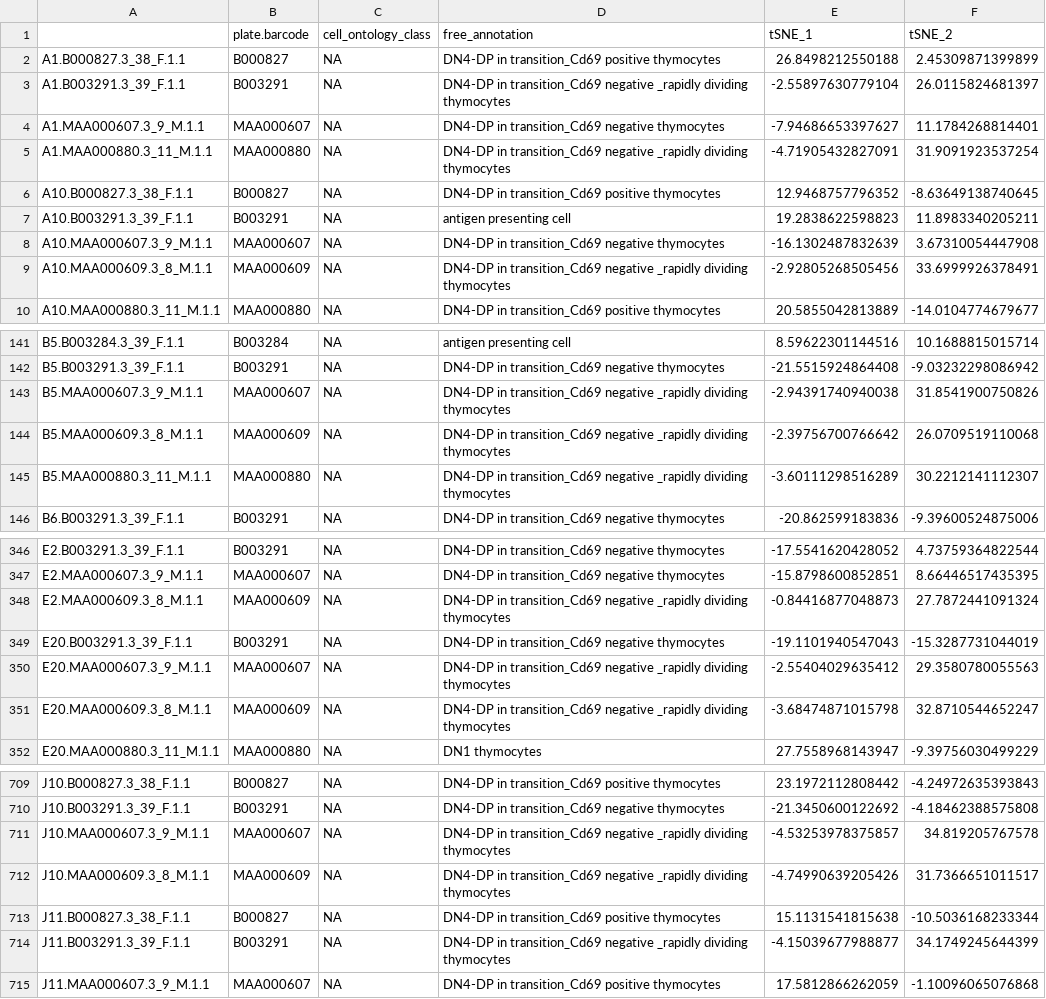
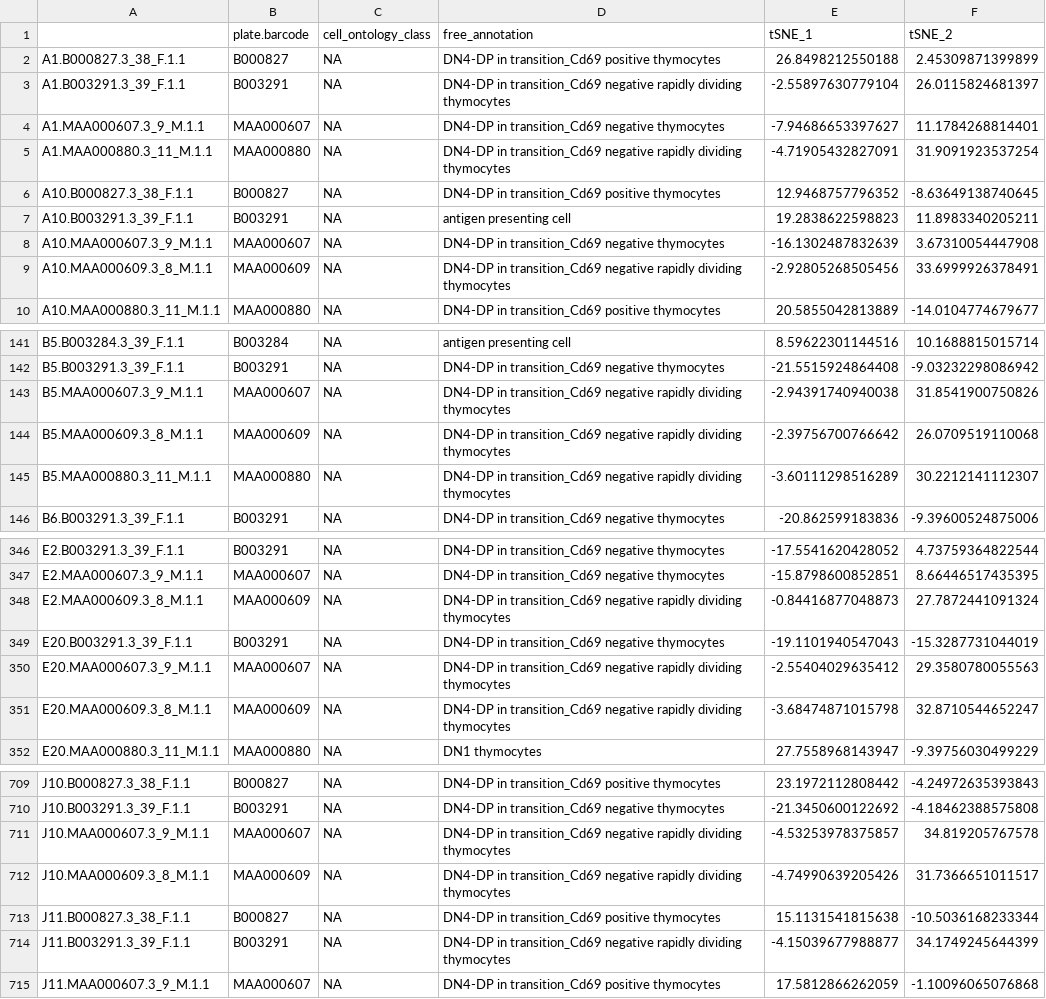
Before and after one commit to czbiohub-sf/tabula-muris, a CSV file: 00_data_ingest/03_tissue_annotation_csv/Thymus_facs_annotation.csv, drawn as a sheet; only a part is shown, gaps mark what is left out; the diff covers the shown part only.

```diff
--- a/00_data_ingest/03_tissue_annotation_csv/Thymus_facs_annotation.csv
+++ b/00_data_ingest/03_tissue_annotation_csv/Thymus_facs_annotation.csv
@@ -2,5 +2,5 @@
 "A1.B000827.3_38_F.1.1","B000827",NA,"DN4-DP in transition_Cd69 positive thymocytes",26.8498212550188,2.45309871399899
-"A1.B003291.3_39_F.1.1","B003291",NA,"DN4-DP in transition_Cd69 negative _rapidly dividing thymocytes",-2.55897630779104,26.0115824681397
+"A1.B003291.3_39_F.1.1","B003291",NA,"DN4-DP in transition_Cd69 negative rapidly dividing thymocytes",-2.55897630779104,26.0115824681397
 "A1.MAA000607.3_9_M.1.1","MAA000607",NA,"DN4-DP in transition_Cd69 negative thymocytes",-7.94686653397627,11.1784268814401
-"A1.MAA000880.3_11_M.1.1","MAA000880",NA,"DN4-DP in transition_Cd69 negative _rapidly dividing thymocytes",-4.71905432827091,31.9091923537254
+"A1.MAA000880.3_11_M.1.1","MAA000880",NA,"DN4-DP in transition_Cd69 negative rapidly dividing thymocytes",-4.71905432827091,31.9091923537254
 "A10.B000827.3_38_F.1.1","B000827",NA,"DN4-DP in transition_Cd69 positive thymocytes",12.9468757796352,-8.63649138740645
@@ -8,3 +8,3 @@
 "A10.MAA000607.3_9_M.1.1","MAA000607",NA,"DN4-DP in transition_Cd69 negative thymocytes",-16.1302487832639,3.67310054447908
-"A10.MAA000609.3_8_M.1.1","MAA000609",NA,"DN4-DP in transition_Cd69 negative _rapidly dividing thymocytes",-2.92805268505456,33.6999926378491
+"A10.MAA000609.3_8_M.1.1","MAA000609",NA,"DN4-DP in transition_Cd69 negative rapidly dividing thymocytes",-2.92805268505456,33.6999926378491
 "A10.MAA000880.3_11_M.1.1","MAA000880",NA,"DN4-DP in transition_Cd69 positive thymocytes",20.5855042813889,-14.0104774679677
@@ -142,5 +142,5 @@
 "B5.B003291.3_39_F.1.1","B003291",NA,"DN4-DP in transition_Cd69 negative thymocytes",-21.5515924864408,-9.03232298086942
-"B5.MAA000607.3_9_M.1.1","MAA000607",NA,"DN4-DP in transition_Cd69 negative _rapidly dividing thymocytes",-2.94391740940038,31.8541900750826
-"B5.MAA000609.3_8_M.1.1","MAA000609",NA,"DN4-DP in transition_Cd69 negative _rapidly dividing thymocytes",-2.39756700766642,26.0709519110068
-"B5.MAA000880.3_11_M.1.1","MAA000880",NA,"DN4-DP in transition_Cd69 negative _rapidly dividing thymocytes",-3.60111298516289,30.2212141112307
+"B5.MAA000607.3_9_M.1.1","MAA000607",NA,"DN4-DP in transition_Cd69 negative rapidly dividing thymocytes",-2.94391740940038,31.8541900750826
+"B5.MAA000609.3_8_M.1.1","MAA000609",NA,"DN4-DP in transition_Cd69 negative rapidly dividing thymocytes",-2.39756700766642,26.0709519110068
+"B5.MAA000880.3_11_M.1.1","MAA000880",NA,"DN4-DP in transition_Cd69 negative rapidly dividing thymocytes",-3.60111298516289,30.2212141112307
 "B6.B003291.3_39_F.1.1","B003291",NA,"DN4-DP in transition_Cd69 negative thymocytes",-20.862599183836,-9.39600524875006
@@ -347,6 +347,6 @@
 "E2.MAA000607.3_9_M.1.1","MAA000607",NA,"DN4-DP in transition_Cd69 negative thymocytes",-15.8798600852851,8.66446517435395
-"E2.MAA000609.3_8_M.1.1","MAA000609",NA,"DN4-DP in transition_Cd69 negative _rapidly dividing thymocytes",-0.84416877048873,27.7872441091324
+"E2.MAA000609.3_8_M.1.1","MAA000609",NA,"DN4-DP in transition_Cd69 negative rapidly dividing thymocytes",-0.84416877048873,27.7872441091324
 "E20.B003291.3_39_F.1.1","B003291",NA,"DN4-DP in transition_Cd69 negative thymocytes",-19.1101940547043,-15.3287731044019
-"E20.MAA000607.3_9_M.1.1","MAA000607",NA,"DN4-DP in transition_Cd69 negative _rapidly dividing thymocytes",-2.55404029635412,29.3580780055563
-"E20.MAA000609.3_8_M.1.1","MAA000609",NA,"DN4-DP in transition_Cd69 negative _rapidly dividing thymocytes",-3.68474871015798,32.8710544652247
+"E20.MAA000607.3_9_M.1.1","MAA000607",NA,"DN4-DP in transition_Cd69 negative rapidly dividing thymocytes",-2.55404029635412,29.3580780055563
+"E20.MAA000609.3_8_M.1.1","MAA000609",NA,"DN4-DP in transition_Cd69 negative rapidly dividing thymocytes",-3.68474871015798,32.8710544652247
 "E20.MAA000880.3_11_M.1.1","MAA000880",NA,"DN1 thymocytes",27.7558968143947,-9.39756030499229
@@ -710,6 +710,6 @@
 "J10.B003291.3_39_F.1.1","B003291",NA,"DN4-DP in transition_Cd69 negative thymocytes",-21.3450600122692,-4.18462388575808
-"J10.MAA000607.3_9_M.1.1","MAA000607",NA,"DN4-DP in transition_Cd69 negative _rapidly dividing thymocytes",-4.53253978375857,34.819205767578
-"J10.MAA000609.3_8_M.1.1","MAA000609",NA,"DN4-DP in transition_Cd69 negative _rapidly dividing thymocytes",-4.74990639205426,31.7366651011517
+"J10.MAA000607.3_9_M.1.1","MAA000607",NA,"DN4-DP in transition_Cd69 negative rapidly dividing thymocytes",-4.53253978375857,34.819205767578
+"J10.MAA000609.3_8_M.1.1","MAA000609",NA,"DN4-DP in transition_Cd69 negative rapidly dividing thymocytes",-4.74990639205426,31.7366651011517
 "J11.B000827.3_38_F.1.1","B000827",NA,"DN4-DP in transition_Cd69 positive thymocytes",15.1131541815638,-10.5036168233344
-"J11.B003291.3_39_F.1.1","B003291",NA,"DN4-DP in transition_Cd69 negative _rapidly dividing thymocytes",-4.15039677988877,34.1749245644399
+"J11.B003291.3_39_F.1.1","B003291",NA,"DN4-DP in transition_Cd69 negative rapidly dividing thymocytes",-4.15039677988877,34.1749245644399
 "J11.MAA000607.3_9_M.1.1","MAA000607",NA,"DN4-DP in transition_Cd69 positive thymocytes",17.5812866262059,-1.10096065076868
```
Also changed, not shown: 123 edited cells elsewhere in this file, 5 other files.
